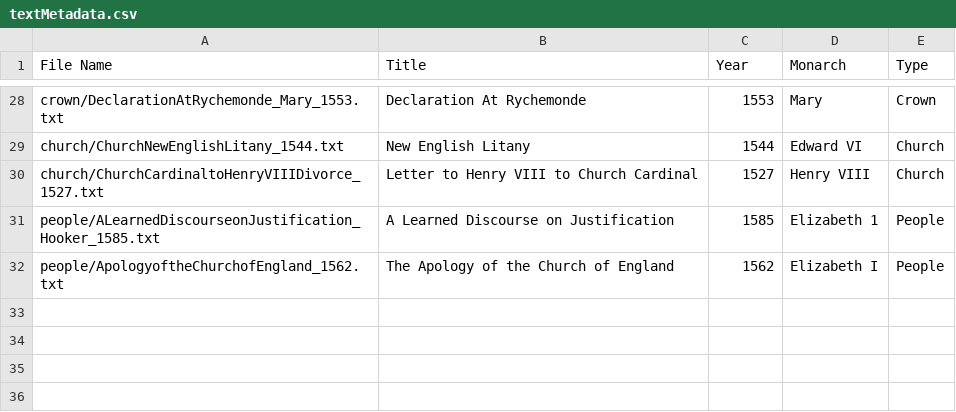
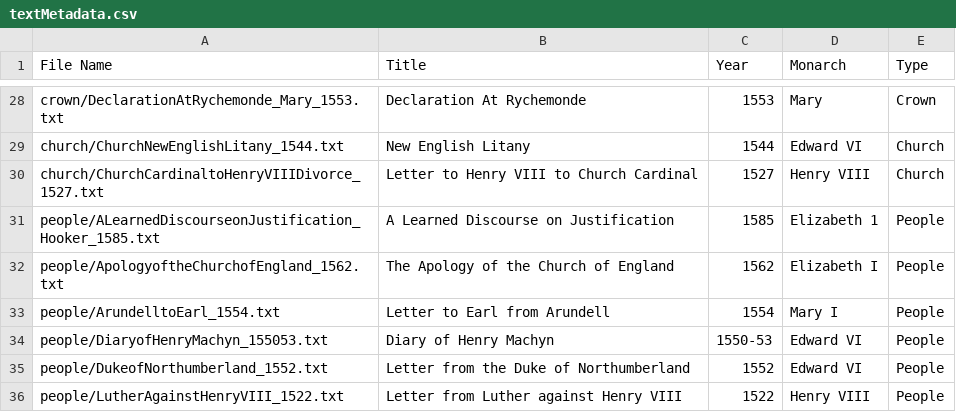
Before and after one commit to catherinedparnell/Cultural-Analytics-IS, a CSV file: texts/textMetadata.csv, drawn as a sheet; only a part is shown, gaps mark what is left out; the diff names each change by its address in the sheet, - before the commit and + after, or states it on an @@ line.

Commit message:
Update textMetadata.csv

```diff
--- a/texts/textMetadata.csv
+++ b/texts/textMetadata.csv
+row 33: people/ArundelltoEarl_1554.txt | Letter to Earl from Arundell | 1554 | Mary I | People
+row 34: people/DiaryofHenryMachyn_155053.txt | Diary of Henry Machyn | 1550-53 | Edward VI | People
+row 35: people/DukeofNorthumberland_1552.txt | Letter from the Duke of Northumberland | 1552 | Edward VI | People
+row 36: people/LutherAgainstHenryVIII_1522.txt | Letter from Luther against Henry VIII | 1522 | Henry VIII | People
```
